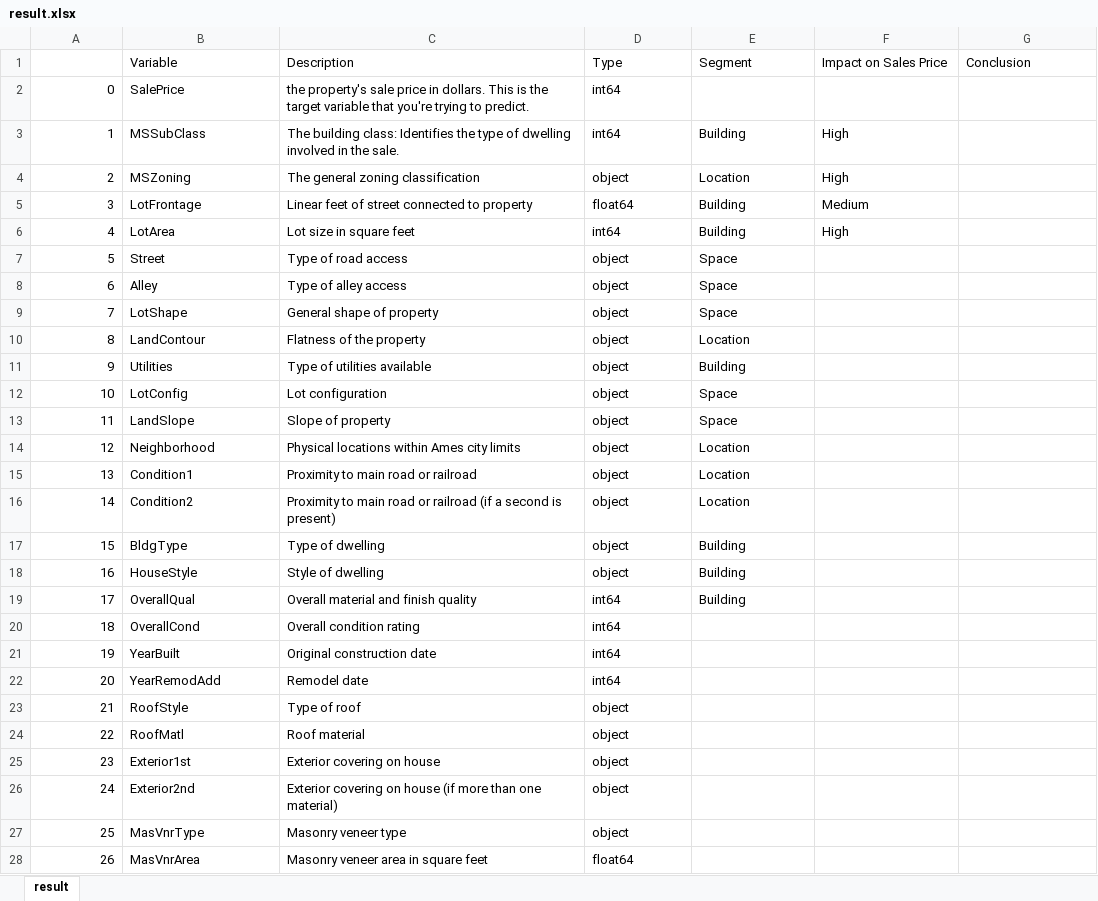
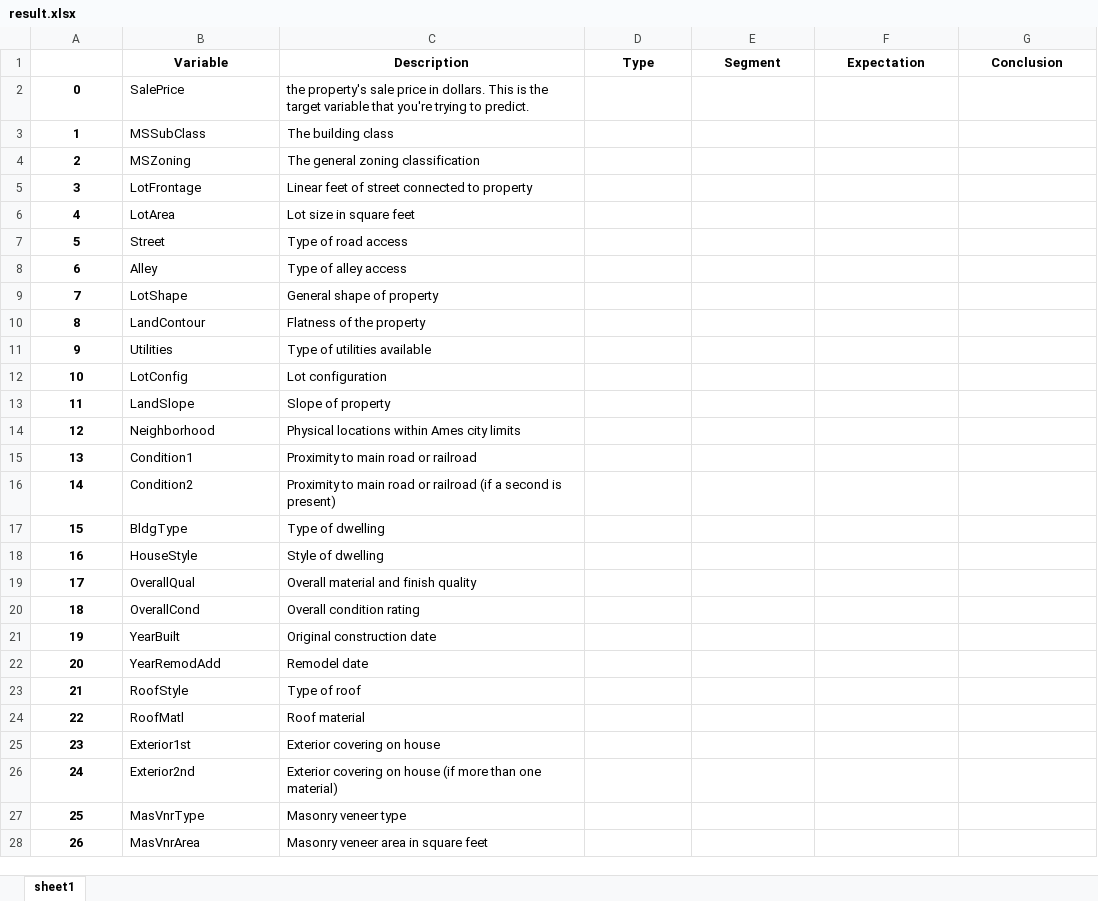
Before and after one commit to schen57/AI-ML-DL-Playground, an Excel workbook: Basics/Python EDA/result.xlsx, sheet sheet1, drawn as a sheet; only a part is shown; values as stored, in another font and other column widths than the file's, no borders; the diff covers the shown part only; the diff names each change by its address in the sheet, - before the commit and + after, or states it on an @@ line.

Commit message:
Python Exploration of real estate data set done"

```diff
--- a/Basics/Python EDA/result.xlsx (sheet sheet1)
+++ b/Basics/Python EDA/result.xlsx (sheet sheet1)
-sheet tab: result
+sheet tab: sheet1
@@ B1:G1 bold: off → on, alignment: left → center @@
-F1: Impact on Sales Price
+F1: Expectation
@@ A2:A28 bold: off → on, alignment: right → center @@
-D2:D3 (Type): int64
+D2:D3 (Type): (empty)
-C3 (Description): The building class: Identifies the type of dwelling involved in the sale.
+C3 (Description): The building class
-E3 (Segment): Building
+E3 (Segment): (empty)
-F3:F4 (Expectation): High
+F3:F4 (Expectation): (empty)
-D4 (Type): object
+D4 (Type): (empty)
-E4 (Segment): Location
+E4 (Segment): (empty)
-D5 (Type): float64
+D5 (Type): (empty)
-E5:E6 (Segment): Building
+E5:E6 (Segment): (empty)
-F5 (Expectation): Medium
+F5 (Expectation): (empty)
-D6 (Type): int64
+D6 (Type): (empty)
-F6 (Expectation): High
+F6 (Expectation): (empty)
-D7:D18 (Type): object
+D7:D18 (Type): (empty)
-E7:E9 (Segment): Space
+E7:E9 (Segment): (empty)
-E10 (Segment): Location
+E10 (Segment): (empty)
-E11 (Segment): Building
+E11 (Segment): (empty)
-E12:E13 (Segment): Space
+E12:E13 (Segment): (empty)
-E14:E16 (Segment): Location
+E14:E16 (Segment): (empty)
-E17:E19 (Segment): Building
+E17:E19 (Segment): (empty)
-D19:D22 (Type): int64
+D19:D22 (Type): (empty)
-D23:D27 (Type): object
+D23:D27 (Type): (empty)
-D28 (Type): float64
+D28 (Type): (empty)
```
Also changed, not shown: 51 edited cells and cell formats elsewhere in this sheet, 1 other file.
